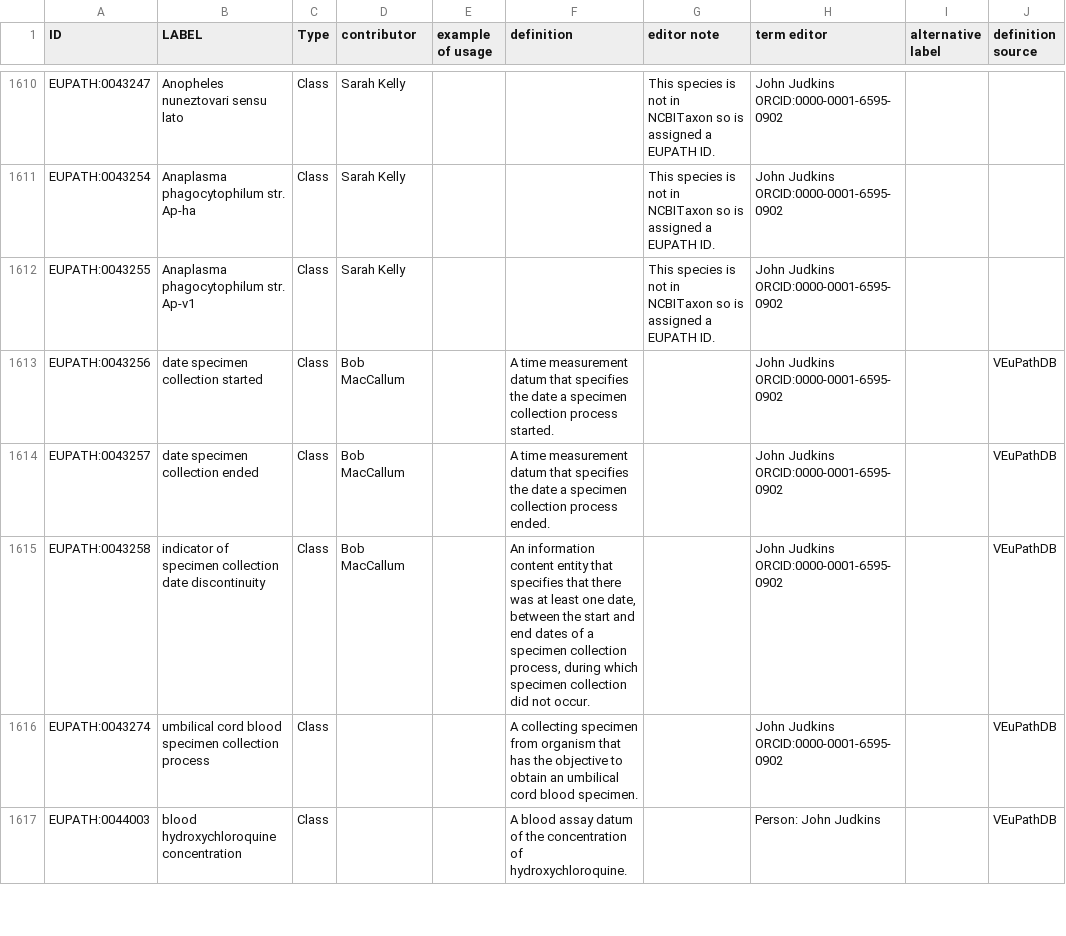
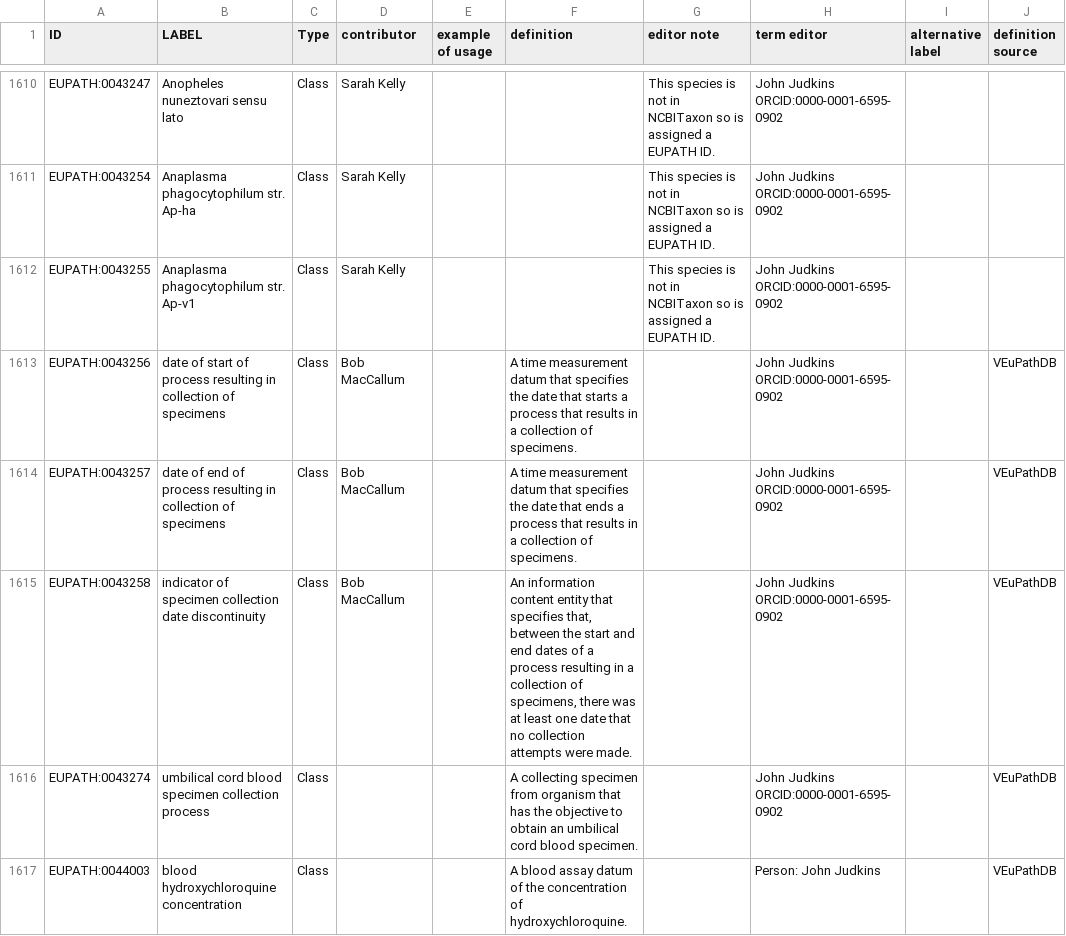
Before and after one commit to VEuPathDB-ontology/VEuPathDB-ontology, a TSV file: src/ontology/templates/eupath_terms.tsv, drawn as a sheet; only a part is shown, gaps mark what is left out; the diff names each change by its address in the sheet, - before the commit and + after, or states it on an @@ line.

Commit message:
updated with revised labels/definitions
#465

```diff
--- a/src/ontology/templates/eupath_terms.tsv
+++ b/src/ontology/templates/eupath_terms.tsv
-B1613 (LABEL): date specimen collection started
+B1613 (LABEL): date of start of process resulting in collection of specimens
-F1613 (definition): …the date a specimen collection process started.
+F1613 (definition): …the date that starts a process that results in a collection of specimens.
-B1614 (LABEL): date specimen collection ended
+B1614 (LABEL): date of end of process resulting in collection of specimens
-F1614 (definition): …the date a specimen collection process ended.
+F1614 (definition): …the date that ends a process that results in a collection of specimens.
-F1615 (definition): …that specifies that there was at least one date, between the start and end dates of a specimen collection process, during which specimen collection did not occur.
+F1615 (definition): …that specifies that, between the start and end dates of a process resulting in a collection of specimens, there was at least one date that no collection attempts were made.
```
Also changed, not shown: 1 other file.
